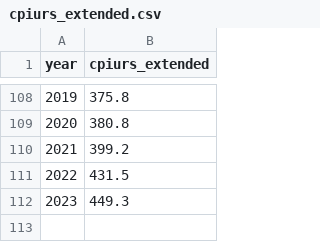
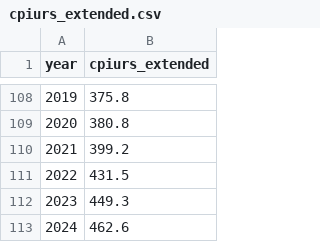
Before and after one commit to Economic/epiextracts, a CSV file: suppdata/cpiurs_extended.csv, drawn as a sheet; only a part is shown, gaps mark what is left out.

```diff
--- a/suppdata/cpiurs_extended.csv
+++ b/suppdata/cpiurs_extended.csv
@@ -112 +112,2 @@ year,cpiurs_extended
 2023,449.3
+2024,462.6
```
Also changed, not shown: 5 other files.
